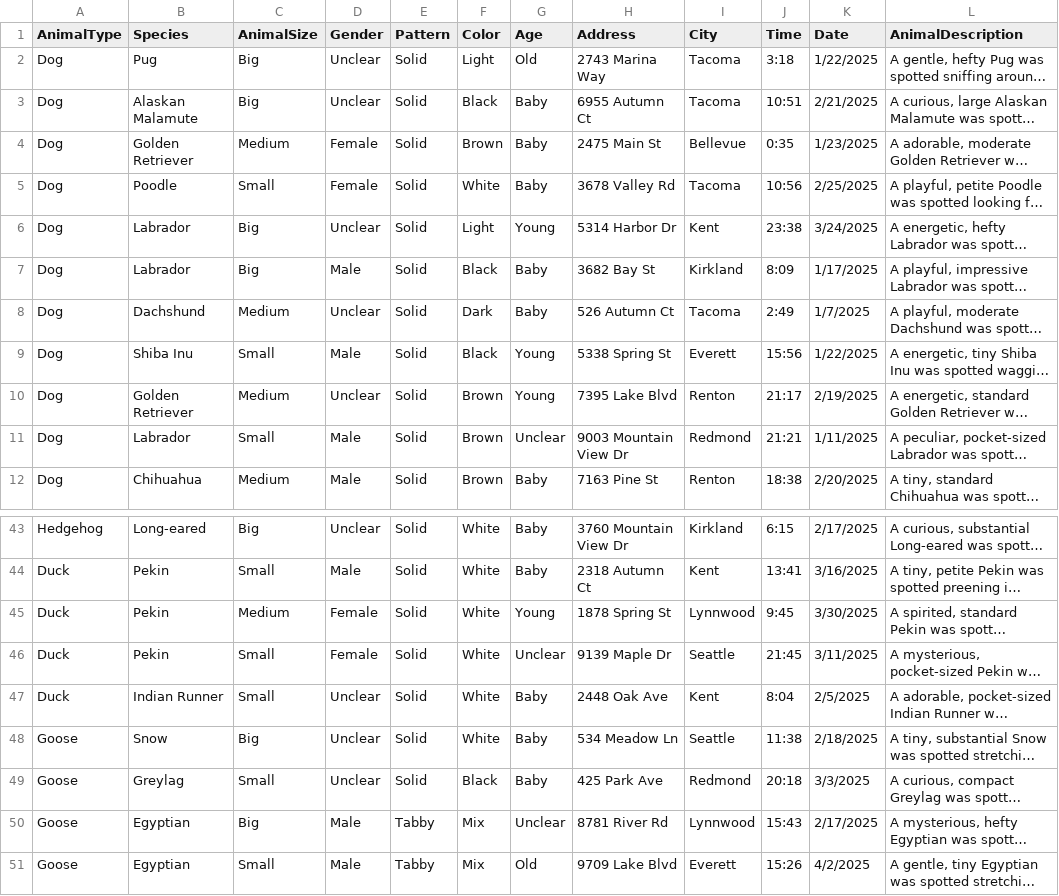
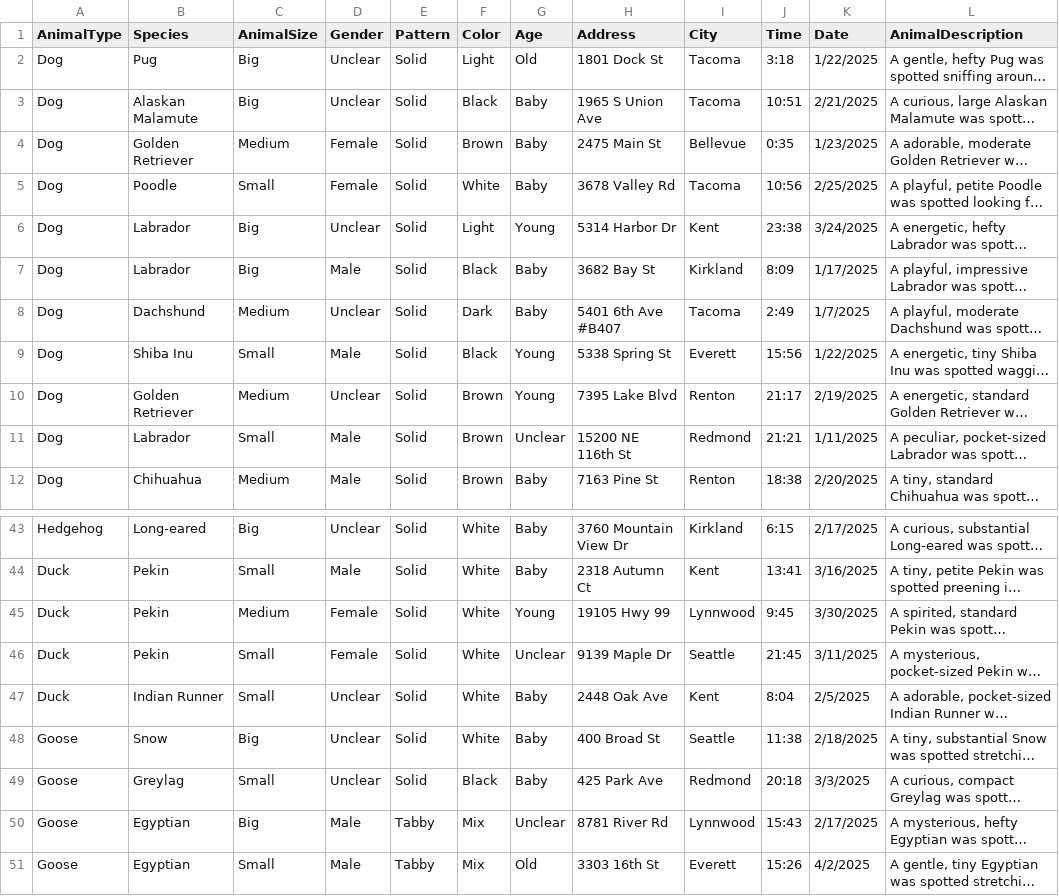
Before and after one commit to 5004-SEA-Fa24-Geeng/final-project-final-project-9, a CSV file: data/posted_animals.csv, drawn as a sheet; only a part is shown, gaps mark what is left out; long unchanged cells end in …; the diff covers the shown part only; the diff names each change by its address in the sheet, - before the commit and + after, or states it on an @@ line.

Commit message:
changed with real addresses

```diff
--- a/data/posted_animals.csv
+++ b/data/posted_animals.csv
-H2 (Address): 2743 Marina Way
+H2 (Address): 1801 Dock St
-H3 (Address): 6955 Autumn Ct
+H3 (Address): 1965 S Union Ave
-H8 (Address): 526 Autumn Ct
+H8 (Address): 5401 6th Ave #B407
-H11 (Address): 9003 Mountain View Dr
+H11 (Address): 15200 NE 116th St
-H45 (Address): 1878 Spring St
+H45 (Address): 19105 Hwy 99
-H48 (Address): 534 Meadow Ln
+H48 (Address): 400 Broad St
-H51 (Address): 9709 Lake Blvd
+H51 (Address): 3303 16th St
```
Also changed, not shown: 17 edited cells elsewhere in this file, 1 other file.
